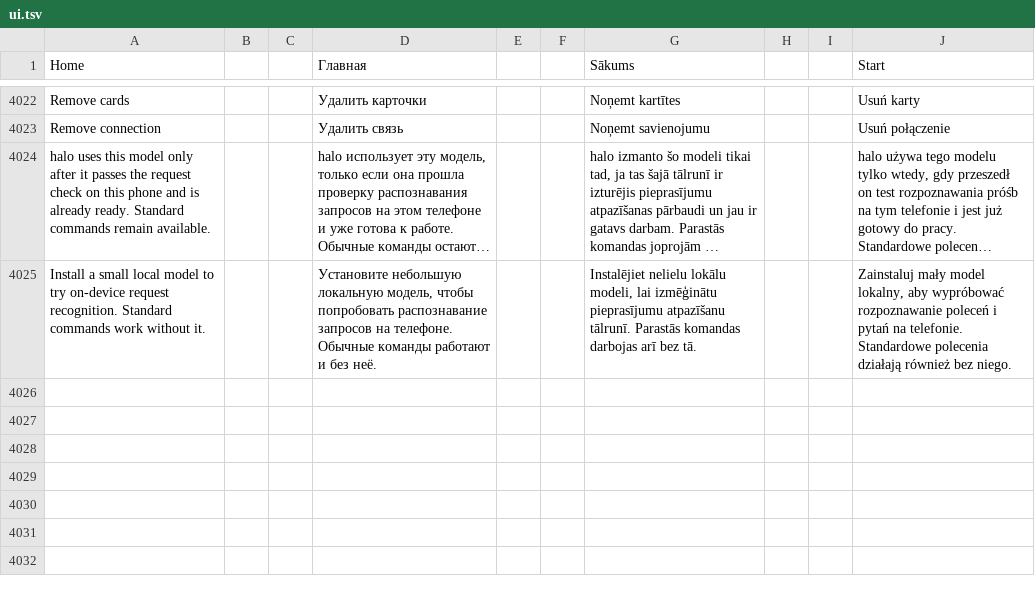
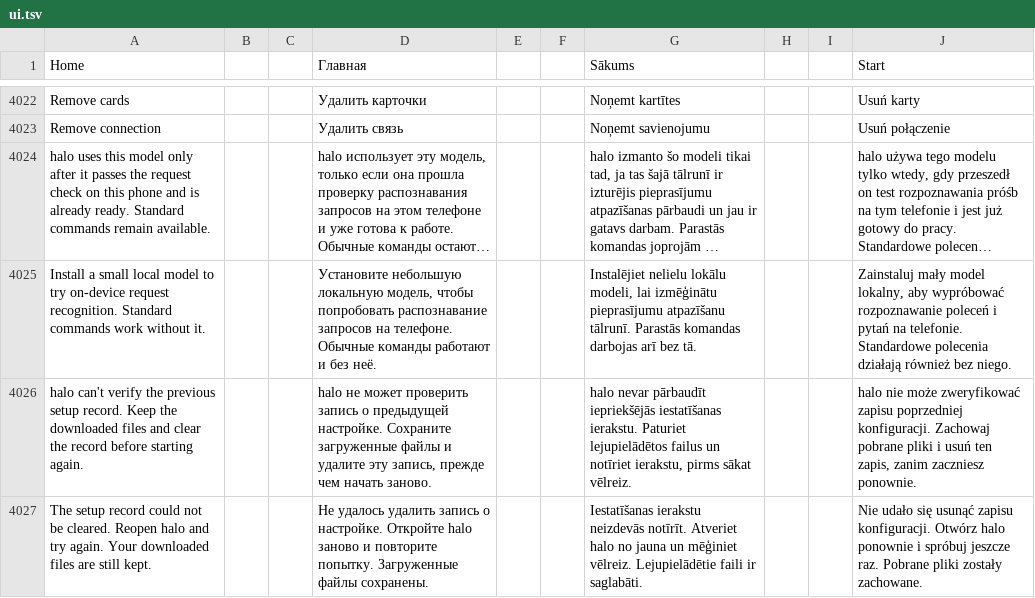
Before and after one commit to slafftrosheen/Halo, a TSV file: app/src/main/localization/ui.tsv, drawn as a sheet; only a part is shown, gaps mark what is left out; long unchanged cells end in …; the diff names each change by its address in the sheet, - before the commit and + after, or states it on an @@ line.

Commit message:
fix(models): preserve setup receipts through recovery and storage failures [skip ci]

```diff
--- a/app/src/main/localization/ui.tsv
+++ b/app/src/main/localization/ui.tsv
+row 4026: halo can't verify the previous setup record. Keep the downloaded files and clear the record before starting again. |  |  | halo не может проверить запись о предыдущей настройке. Сохраните загруженные файлы и удалите эту запись, прежде чем начать заново. |  |  | halo nevar pārbaudīt iepriekšējās iestatīšanas ierakstu. Paturiet lejupielādētos failus un notīriet ierakstu, pirms sākat vēlreiz. |  |  | halo nie może zweryfikować zapisu poprzedniej konfiguracji. Zachowaj pobrane pliki i usuń ten zapis, zanim zaczniesz ponownie.
+row 4027: The setup record could not be cleared. Reopen halo and try again. Your downloaded files are still kept. |  |  | Не удалось удалить запись о настройке. Откройте halo заново и повторите попытку. Загруженные файлы сохранены. |  |  | Iestatīšanas ierakstu neizdevās notīrīt. Atveriet halo no jauna un mēģiniet vēlreiz. Lejupielādētie faili ir saglabāti. |  |  | Nie udało się usunąć zapisu konfiguracji. Otwórz halo ponownie i spróbuj jeszcze raz. Pobrane pliki zostały zachowane.
```
Also changed, not shown: 33 other files.
